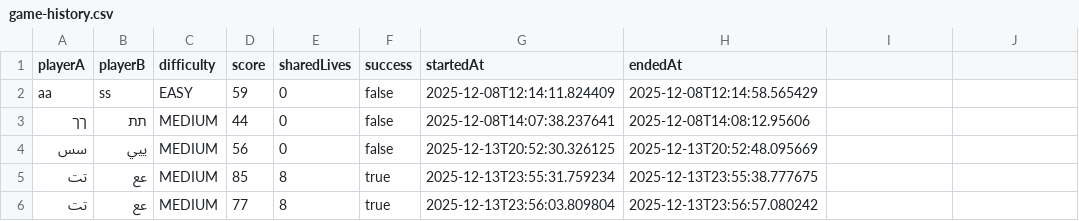
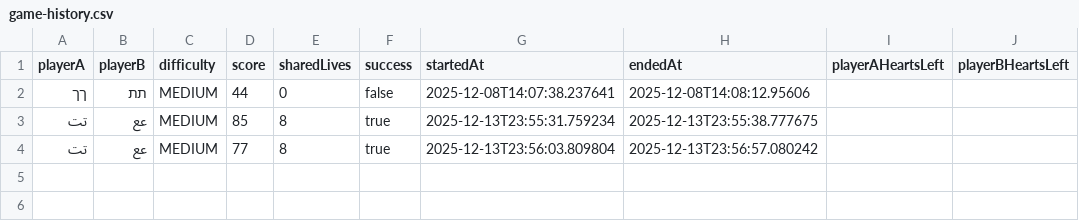
Before and after one commit to yasminjamal6/MineSweeper-Lion, a CSV file: data/game-history.csv, drawn as a sheet; the diff names each change by its address in the sheet, - before the commit and + after, or states it on an @@ line.

```diff
--- a/data/game-history.csv
+++ b/data/game-history.csv
-I1: (empty)
+I1: playerAHeartsLeft
-J1: (empty)
+J1: playerBHeartsLeft
-row 2: aa | ss | EASY | 59 | 0 | false | 2025-12-08T12:14:11.824409 | 2025-12-08T12:14:58.565429
-row 4: سس | ييي | MEDIUM | 56 | 0 | false | 2025-12-13T20:52:30.326125 | 2025-12-13T20:52:48.095669
```
Also changed, not shown: 4 other files.
